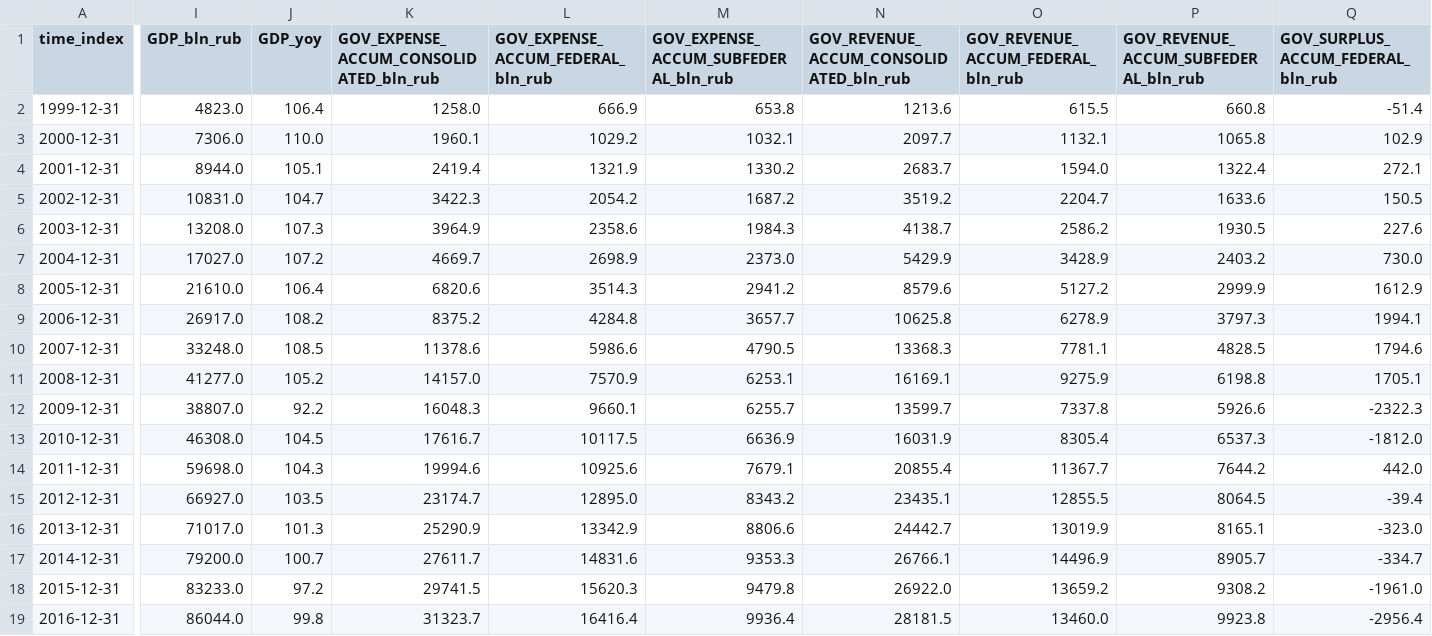
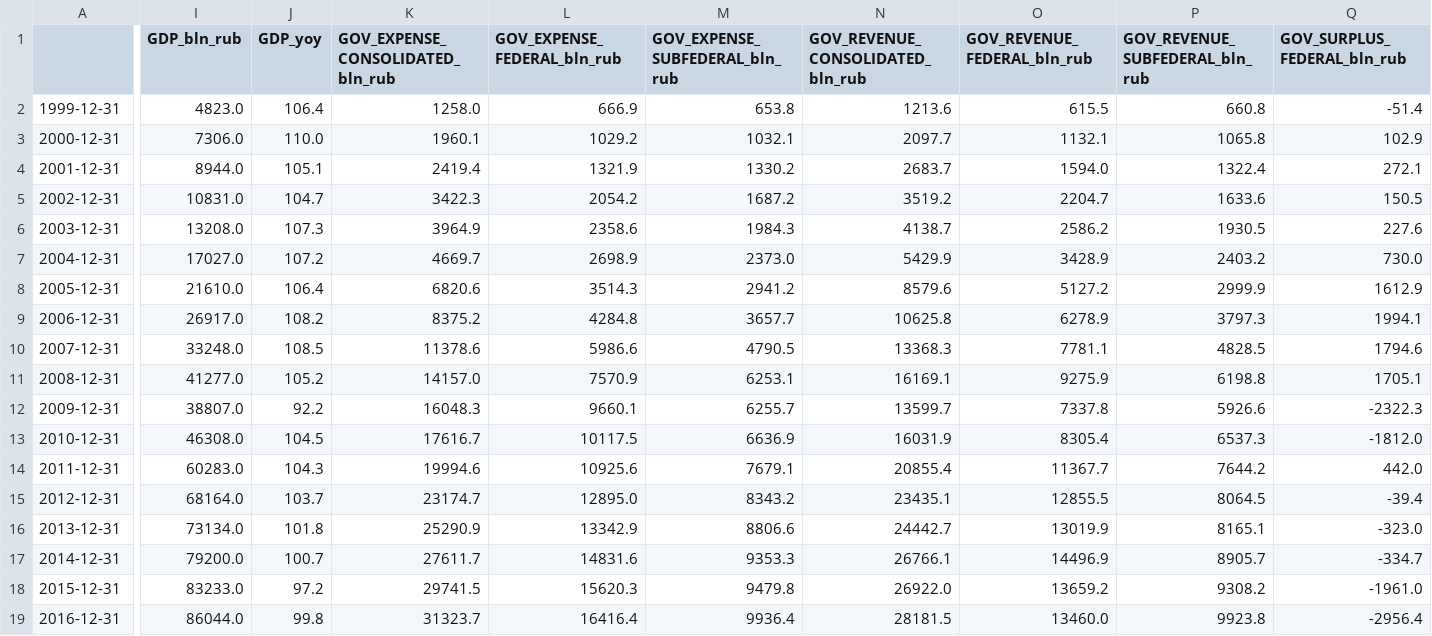
Before and after one commit to mini-kep/parser-rosstat-kep, a CSV file: data/processed/latest/dfa.csv, drawn as a sheet; only a part is shown, gaps mark what is left out; the diff covers the shown part only; the diff names each change by its address in the sheet, - before the commit and + after, or states it on an @@ line.

```diff
--- a/data/processed/latest/dfa.csv
+++ b/data/processed/latest/dfa.csv
-A1: time_index
+A1: (empty)
-K1: GOV_EXPENSE_ACCUM_CONSOLIDATED_bln_rub
+K1: GOV_EXPENSE_CONSOLIDATED_bln_rub
-L1: GOV_EXPENSE_ACCUM_FEDERAL_bln_rub
+L1: GOV_EXPENSE_FEDERAL_bln_rub
-M1: GOV_EXPENSE_ACCUM_SUBFEDERAL_bln_rub
+M1: GOV_EXPENSE_SUBFEDERAL_bln_rub
-N1: GOV_REVENUE_ACCUM_CONSOLIDATED_bln_rub
+N1: GOV_REVENUE_CONSOLIDATED_bln_rub
-O1: GOV_REVENUE_ACCUM_FEDERAL_bln_rub
+O1: GOV_REVENUE_FEDERAL_bln_rub
-P1: GOV_REVENUE_ACCUM_SUBFEDERAL_bln_rub
+P1: GOV_REVENUE_SUBFEDERAL_bln_rub
-Q1: GOV_SURPLUS_ACCUM_FEDERAL_bln_rub
+Q1: GOV_SURPLUS_FEDERAL_bln_rub
-I14 (GDP_bln_rub): 59698.0
+I14 (GDP_bln_rub): 60283.0
-I15 (GDP_bln_rub): 66927.0
+I15 (GDP_bln_rub): 68164.0
-J15 (GDP_yoy): 103.5
+J15 (GDP_yoy): 103.7
-I16 (GDP_bln_rub): 71017.0
+I16 (GDP_bln_rub): 73134.0
-J16 (GDP_yoy): 101.3
+J16 (GDP_yoy): 101.8
```
Also changed, not shown: 1 edited cell elsewhere in this file, data/processed/2017/10/dfa.csv, data/processed/2017/10/dfq.csv, 4 other files.
